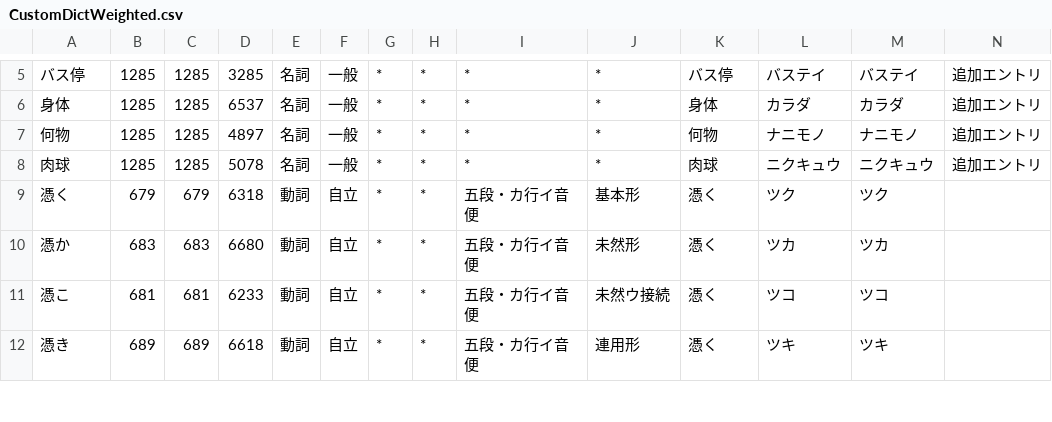
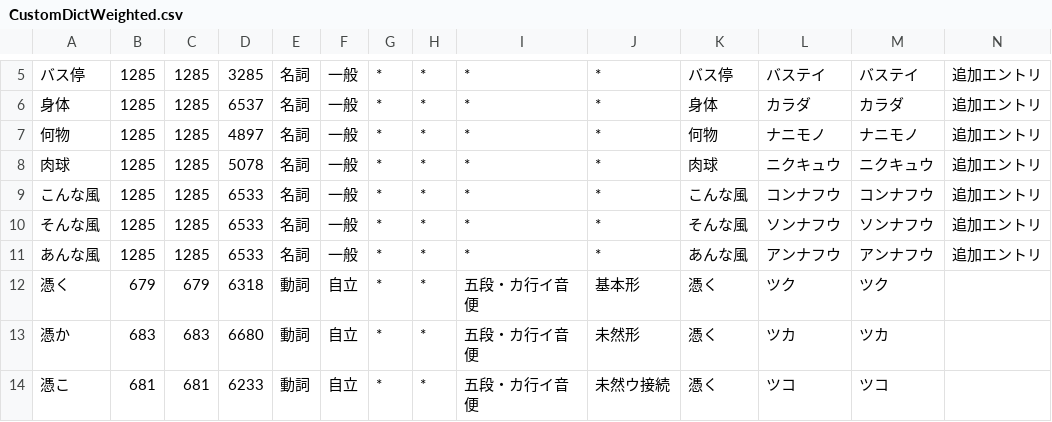
Before and after one commit to elitedev88/project-lyric, a CSV file: packages/common/mecabUserDict/CustomDictWeighted.csv, drawn as a sheet; only a part is shown, gaps mark what is left out; the shorter side is filled out with more unchanged rows; the diff names each change by its address in the sheet, - before the commit and + after, or states it on an @@ line.

```diff
--- a/packages/common/mecabUserDict/CustomDictWeighted.csv
+++ b/packages/common/mecabUserDict/CustomDictWeighted.csv
+row 9: こんな風 | 1285 | 1285 | 6533 | 名詞 | 一般 | * | * | * | * | こんな風 | コンナフウ | コンナフウ | 追加エントリ
+row 10: そんな風 | 1285 | 1285 | 6533 | 名詞 | 一般 | * | * | * | * | そんな風 | ソンナフウ | ソンナフウ | 追加エントリ
+row 11: あんな風 | 1285 | 1285 | 6533 | 名詞 | 一般 | * | * | * | * | あんな風 | アンナフウ | アンナフウ | 追加エントリ
```
Also changed, not shown: packages/common/mecabUserDict/CustomDict.csv, packages/common/mecabUserDict/CustomDictWeightedCombined.csv, 3 other files.
